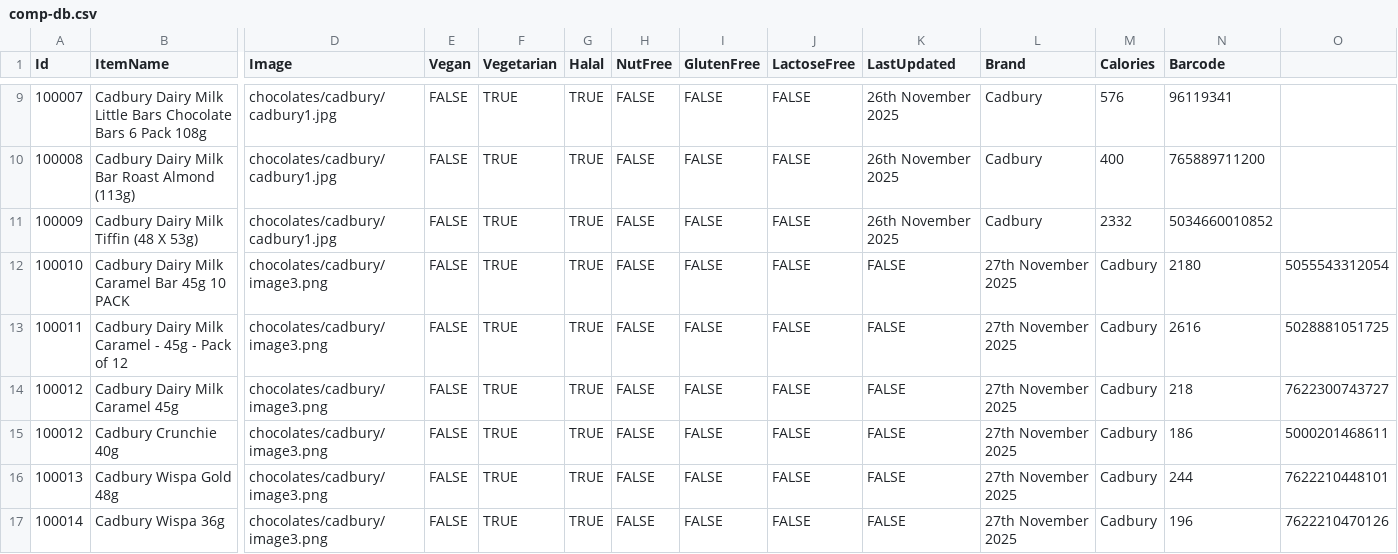
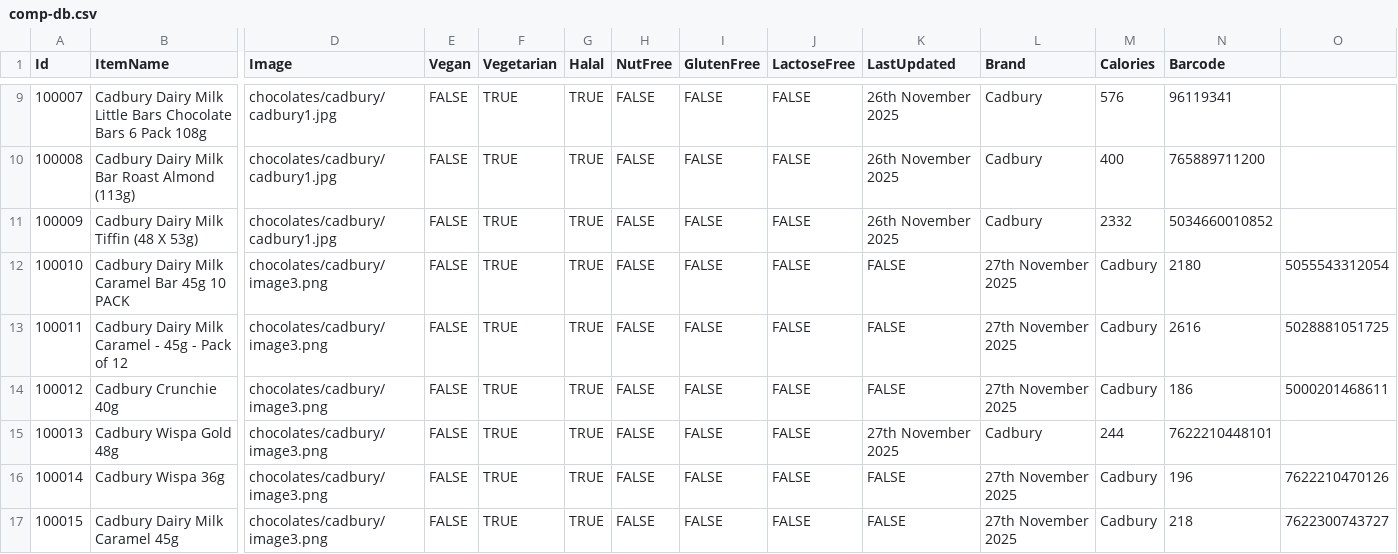
Before and after one commit to jackellitson/food-data, a CSV file: comp-db.csv, drawn as a sheet; only a part is shown, gaps mark what is left out; removed rows and columns are numbered as before the commit, all else as after; rows hold the shown columns only; the diff names each change by its address in the sheet, - before the commit and + after, or states it on an @@ line.

Commit message:
Add files via upload

```diff
--- a/comp-db.csv
+++ b/comp-db.csv
-row 14: 100012 | Cadbury Dairy Milk Caramel 45g | chocolates/cadbury/image3.png | FALSE | TRUE | TRUE | FALSE | FALSE | FALSE | FALSE | 27th November 2025 | Cadbury | 218 | 7622300743727
-K15 (LastUpdated): FALSE
+K15 (LastUpdated): 27th November 2025
-L15 (Brand): 27th November 2025
+L15 (Brand): Cadbury
-M15 (Calories): Cadbury
+M15 (Calories): 244
-N15 (Barcode): 244
+N15 (Barcode): 7622210448101
-O15: 7622210448101
+O15: (empty)
+row 17: 100015 | Cadbury Dairy Milk Caramel 45g | chocolates/cadbury/image3.png | FALSE | TRUE | TRUE | FALSE | FALSE | FALSE | FALSE | 27th November 2025 | Cadbury | 218 | 7622300743727
```
